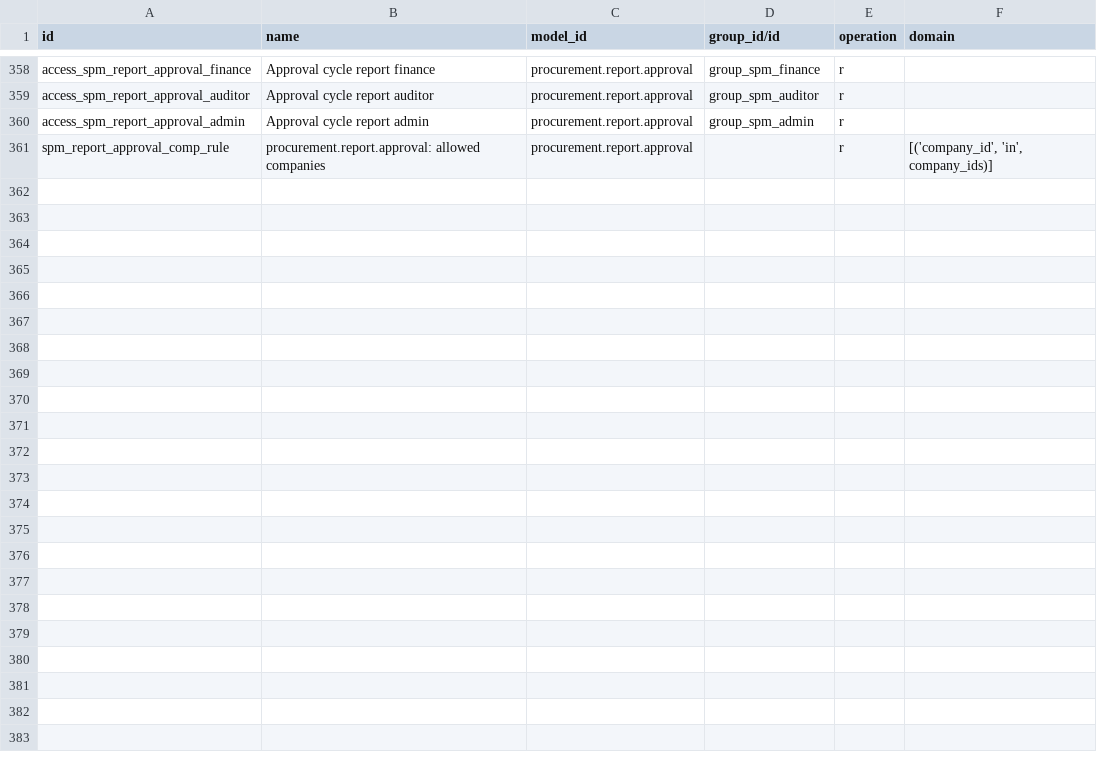
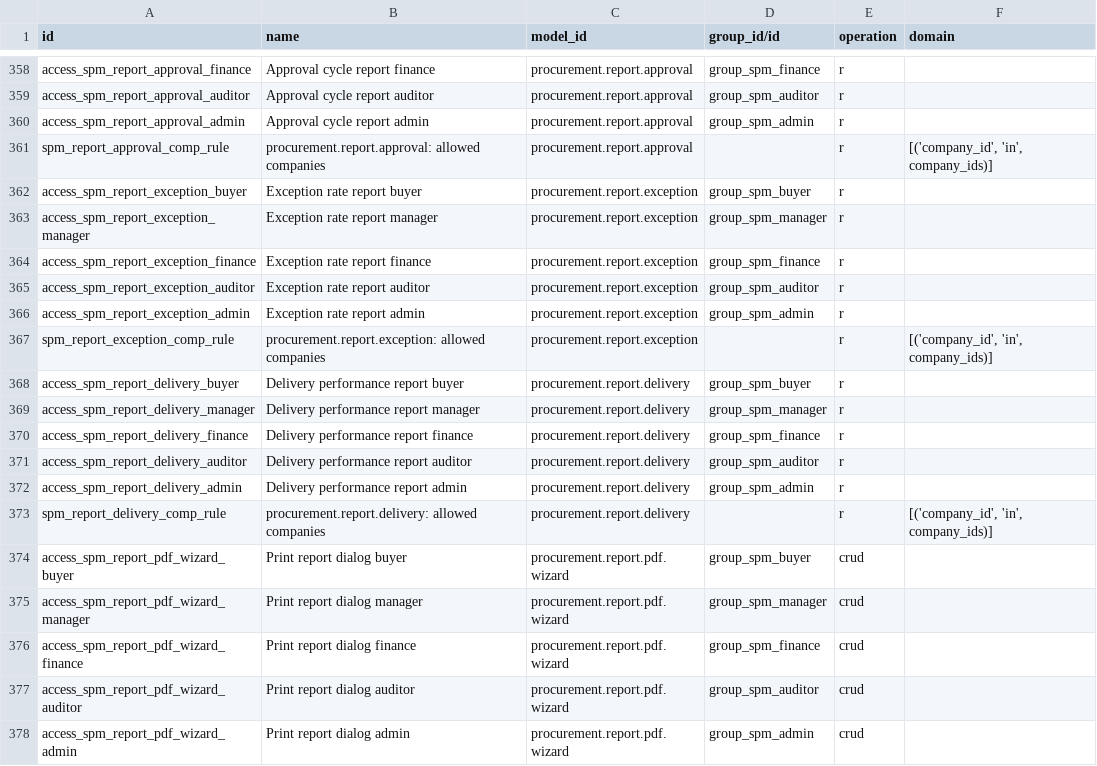
Before and after one commit to duonglong/dummyrepo, a CSV file: supplier_procurement_management_hub/security/ir.access.csv, drawn as a sheet; only a part is shown, gaps mark what is left out.

```diff
--- a/supplier_procurement_management_hub/security/ir.access.csv
+++ b/supplier_procurement_management_hub/security/ir.access.csv
@@ -361 +361,18 @@ access_spm_report_approval_admin,Approval cycle report admin,procurement.report.
 spm_report_approval_comp_rule,procurement.report.approval: allowed companies,procurement.report.approval,,r,"[('company_id', 'in', company_ids)]"
+access_spm_report_exception_buyer,Exception rate report buyer,procurement.report.exception,group_spm_buyer,r,
+access_spm_report_exception_manager,Exception rate report manager,procurement.report.exception,group_spm_manager,r,
+access_spm_report_exception_finance,Exception rate report finance,procurement.report.exception,group_spm_finance,r,
+access_spm_report_exception_auditor,Exception rate report auditor,procurement.report.exception,group_spm_auditor,r,
+access_spm_report_exception_admin,Exception rate report admin,procurement.report.exception,group_spm_admin,r,
+spm_report_exception_comp_rule,procurement.report.exception: allowed companies,procurement.report.exception,,r,"[('company_id', 'in', company_ids)]"
+access_spm_report_delivery_buyer,Delivery performance report buyer,procurement.report.delivery,group_spm_buyer,r,
+access_spm_report_delivery_manager,Delivery performance report manager,procurement.report.delivery,group_spm_manager,r,
+access_spm_report_delivery_finance,Delivery performance report finance,procurement.report.delivery,group_spm_finance,r,
+access_spm_report_delivery_auditor,Delivery performance report auditor,procurement.report.delivery,group_spm_auditor,r,
+access_spm_report_delivery_admin,Delivery performance report admin,procurement.report.delivery,group_spm_admin,r,
+spm_report_delivery_comp_rule,procurement.report.delivery: allowed companies,procurement.report.delivery,,r,"[('company_id', 'in', company_ids)]"
+access_spm_report_pdf_wizard_buyer,Print report dialog buyer,procurement.report.pdf.wizard,group_spm_buyer,crud,
+access_spm_report_pdf_wizard_manager,Print report dialog manager,procurement.report.pdf.wizard,group_spm_manager,crud,
+access_spm_report_pdf_wizard_finance,Print report dialog finance,procurement.report.pdf.wizard,group_spm_finance,crud,
+access_spm_report_pdf_wizard_auditor,Print report dialog auditor,procurement.report.pdf.wizard,group_spm_auditor,crud,
+access_spm_report_pdf_wizard_admin,Print report dialog admin,procurement.report.pdf.wizard,group_spm_admin,crud,
```
Also changed, not shown: 20 other files.
